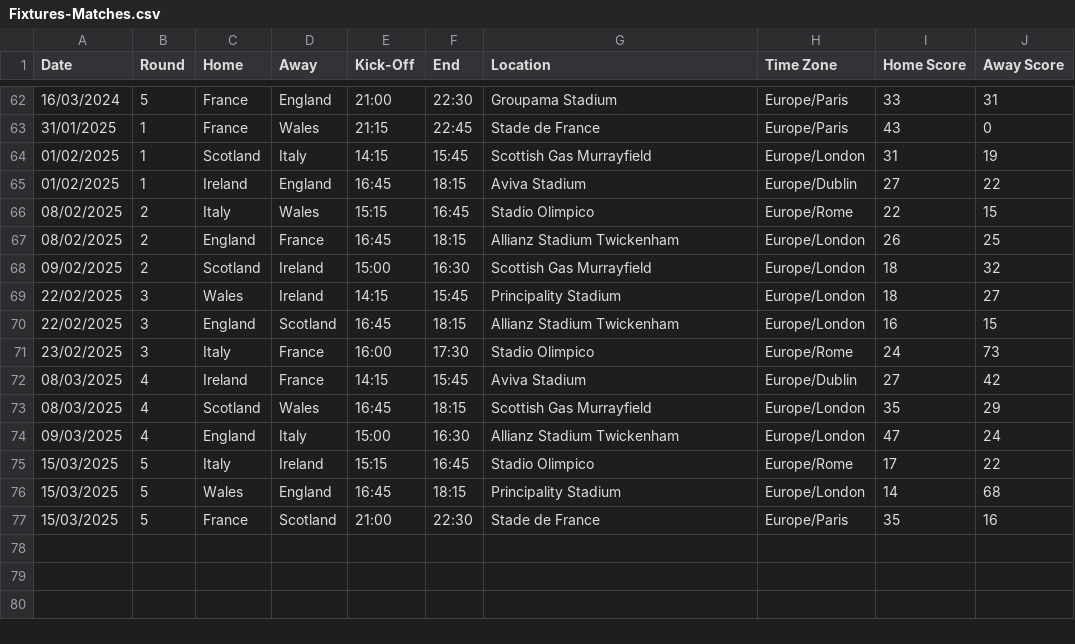
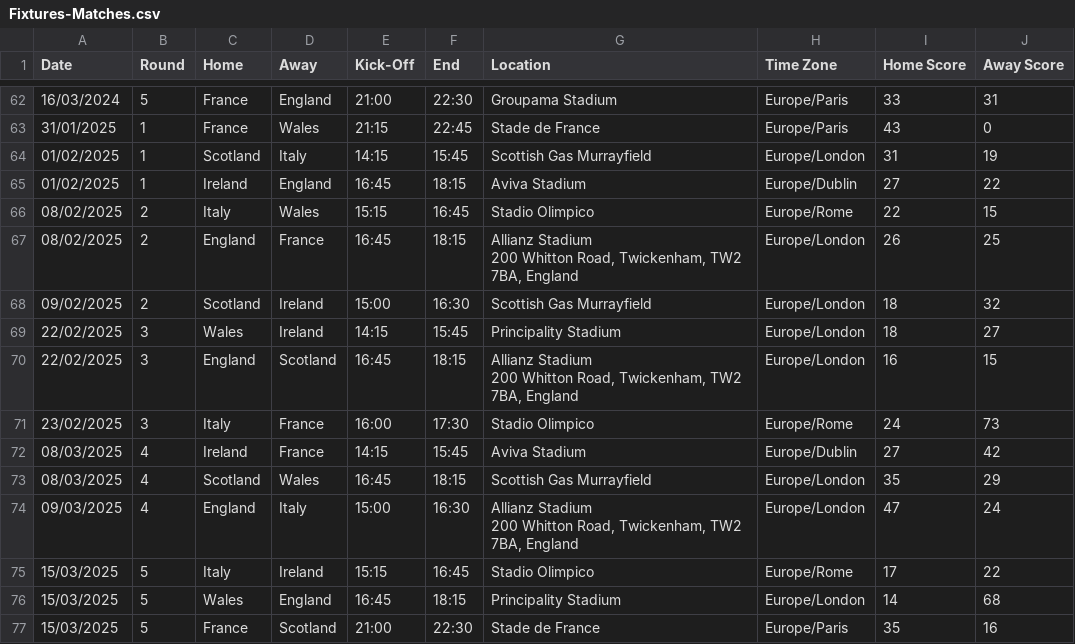
Before and after one commit to robinvenables/calendars, a CSV file: 6nations/6Nations/Fixtures-Matches.csv, drawn as a sheet; only a part is shown, gaps mark what is left out.

Commit message:
6Nations: Add full location for Twickenham

```diff
--- a/6nations/6Nations/Fixtures-Matches.csv
+++ b/6nations/6Nations/Fixtures-Matches.csv
@@ -66,6 +66,8 @@ Date,Round,Home,Away,Kick-Off,End,Location,Time Zone,Home Score,Away Score
 08/02/2025,2,Italy,Wales,15:15,16:45,Stadio Olimpico,Europe/Rome,22,15
-08/02/2025,2,England,France,16:45,18:15,Allianz Stadium Twickenham,Europe/London,26,25
+08/02/2025,2,England,France,16:45,18:15,"Allianz Stadium
+200 Whitton Road, Twickenham, TW2 7BA, England",Europe/London,26,25
 09/02/2025,2,Scotland,Ireland,15:00,16:30,Scottish Gas Murrayfield,Europe/London,18,32
 22/02/2025,3,Wales,Ireland,14:15,15:45,Principality Stadium,Europe/London,18,27
-22/02/2025,3,England,Scotland,16:45,18:15,Allianz Stadium Twickenham,Europe/London,16,15
+22/02/2025,3,England,Scotland,16:45,18:15,"Allianz Stadium
+200 Whitton Road, Twickenham, TW2 7BA, England",Europe/London,16,15
 23/02/2025,3,Italy,France,16:00,17:30,Stadio Olimpico,Europe/Rome,24,73
@@ -73,3 +75,4 @@ Date,Round,Home,Away,Kick-Off,End,Location,Time Zone,Home Score,Away Score
 08/03/2025,4,Scotland,Wales,16:45,18:15,Scottish Gas Murrayfield,Europe/London,35,29
-09/03/2025,4,England,Italy,15:00,16:30,Allianz Stadium Twickenham,Europe/London,47,24
+09/03/2025,4,England,Italy,15:00,16:30,"Allianz Stadium
+200 Whitton Road, Twickenham, TW2 7BA, England",Europe/London,47,24
 15/03/2025,5,Italy,Ireland,15:15,16:45,Stadio Olimpico,Europe/Rome,17,22
```
Also changed, not shown: 1 other file.
